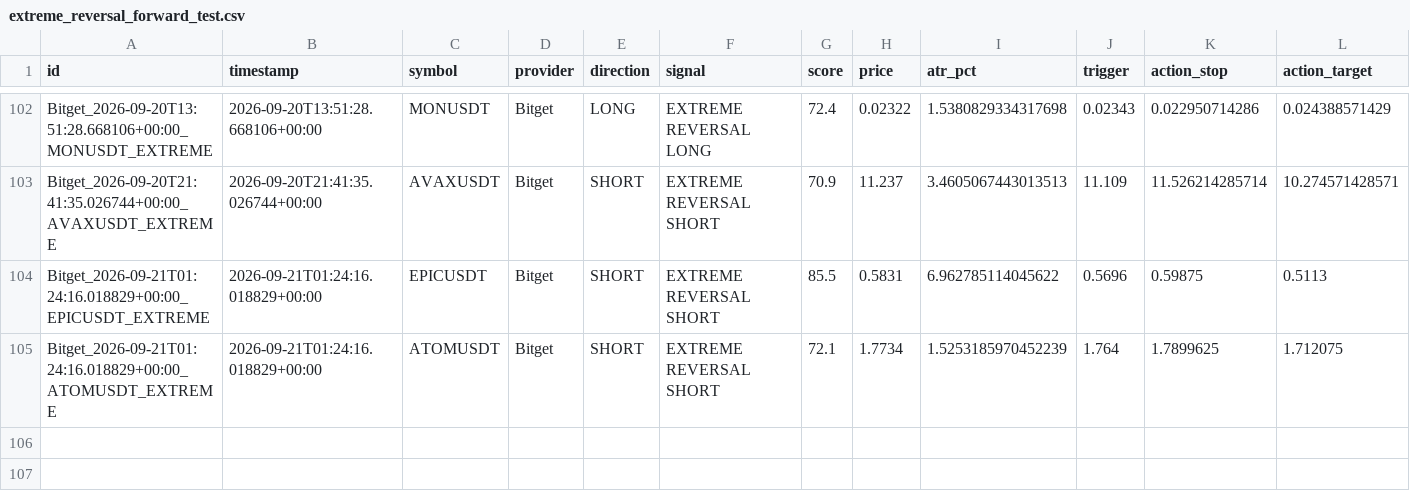
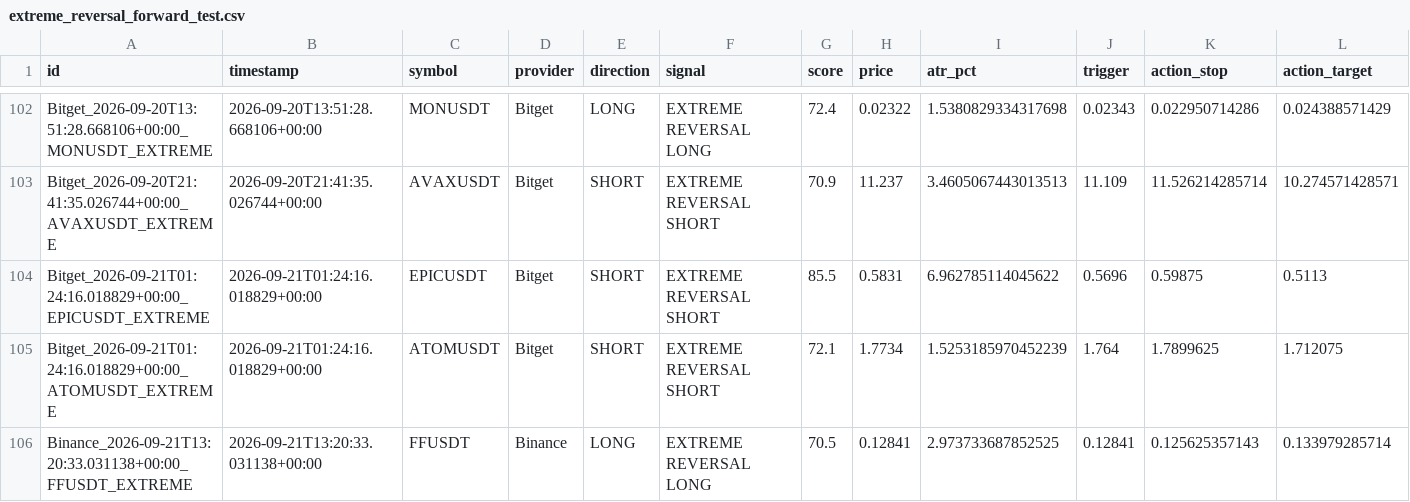
Before and after one commit to KikikJourney/Crypto-Scanner, a CSV file: data/extreme_reversal_forward_test.csv, drawn as a sheet; only a part is shown, gaps mark what is left out; rows hold the shown columns only; the diff names each change by its address in the sheet, - before the commit and + after, or states it on an @@ line.

```diff
--- a/data/extreme_reversal_forward_test.csv
+++ b/data/extreme_reversal_forward_test.csv
+row 106: Binance_2026-09-21T13:20:33.031138+00:00_FFUSDT_EXTREME | 2026-09-21T13:20:33.031138+00:00 | FFUSDT | Binance | LONG | EXTREME REVERSAL LONG | 70.5 | 0.12841 | 2.973733687852525 | 0.12841 | 0.125625357143 | 0.133979285714
```
Also changed, not shown: data/crypto_universe.csv, data/scalping_action_history.csv, 6 other files.
